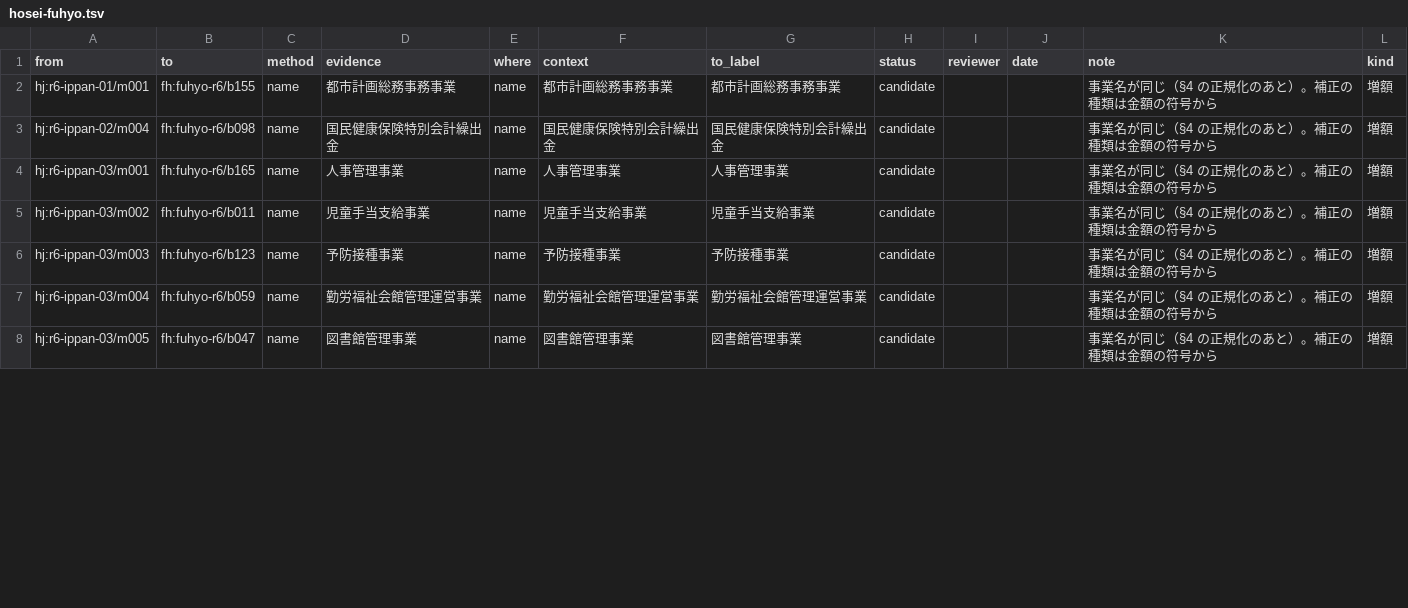
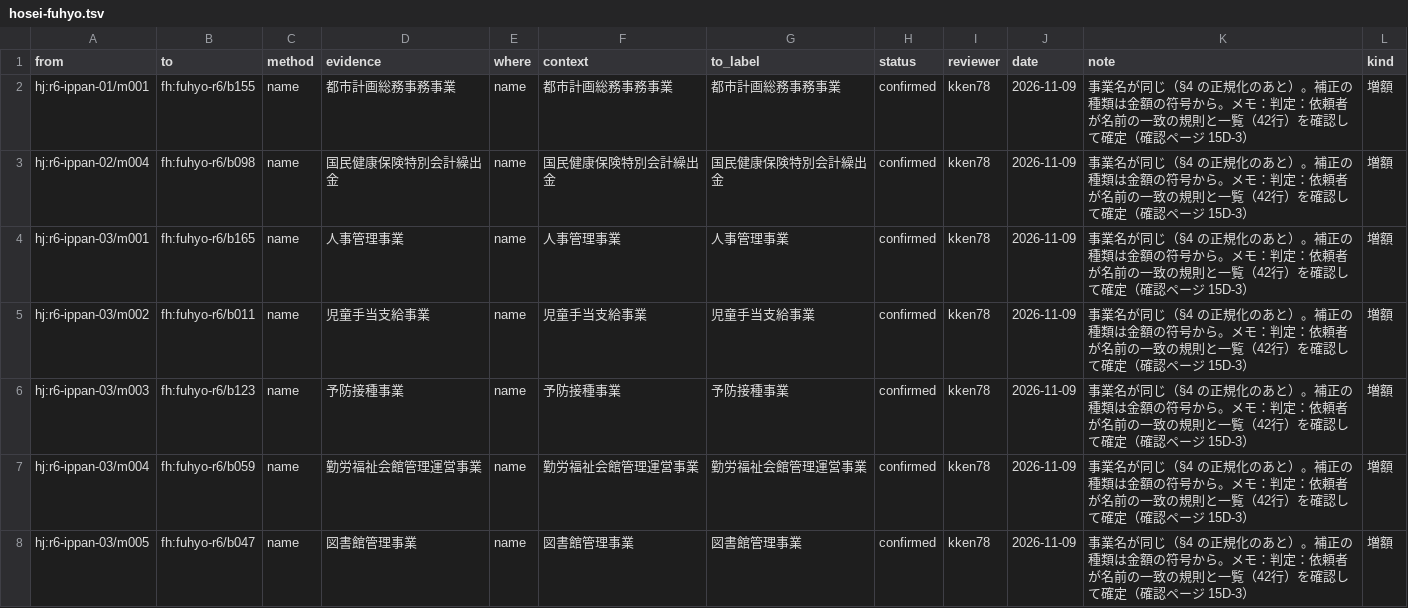
Before and after one commit to kken78/hino-ronten, a TSV file: links/hosei-fuhyo.tsv, drawn as a sheet; only a part is shown; the diff covers the shown part only.

Commit message:
台帳：○の行と附表の台帳（links/hosei-fuhyo.tsv）の名前の一致42行を confirmed にする
令和6年度の名前の一致の候補42行を、依頼者が 2026-11-09 に確認ページ 15D-3 で規則と一覧を見て確定した（外した行0。CLAUDE.md 不変の制約11 の (2)、LINK_SCHEMA §7 hosei-fuhyo）。

- 書き写す前に update_links --ledger hosei-fuhyo・--ledger gian-yosan で台帳を作り直した（どちらも変わらない。42行・24行）
- 書き写しは apply_decisions --ledger hosei-fuhyo。判定した範囲は確認の材料（hino-portal-work prompts/drafts/15d/hantei-15d3/hosei-fuhyo.tsv の「名前が完全に一致」が「一致」の42行）の from・to から作り、台帳の42行と同じ組であることを確かめた。書き写す前の件数は name confirmed 42・rejected 0、manual confirmed 0・rejected 0
- reviewer kken78、date 2026-11-09。note は候補の note の後ろに「。メモ：判定：依頼者が名前の一致の規則と一覧（42行）を確認して確定（確認ページ 15D-3）」
- 台帳は name confirmed 42 だけになった。議案と回の台帳の24行は candidate のまま。名前の一致しない○の行16行は台帳に書かず、build/links/hosei-fuhyo/name_unmatched.tsv に出ている
- check_links は終了コード0（mention・relink・fuhyo・fuhyo-years・議案と回の台帳は変わらない）、check_records は終了コード0（前と同じ）
- CLAUDE.md の「現在の状態」の 15D-3 の項を合わせた

```diff
--- a/links/hosei-fuhyo.tsv
+++ b/links/hosei-fuhyo.tsv
@@ -1,8 +1,8 @@
 from	to	method	evidence	where	context	to_label	status	reviewer	date	note	kind
-hj:r6-ippan-01/m001	fh:fuhyo-r6/b155	name	都市計画総務事務事業	name	都市計画総務事務事業	都市計画総務事務事業	candidate			事業名が同じ（§4 の正規化のあと）。補正の種類は金額の符号から	増額
-hj:r6-ippan-02/m004	fh:fuhyo-r6/b098	name	国民健康保険特別会計繰出金	name	国民健康保険特別会計繰出金	国民健康保険特別会計繰出金	candidate			事業名が同じ（§4 の正規化のあと）。補正の種類は金額の符号から	増額
-hj:r6-ippan-03/m001	fh:fuhyo-r6/b165	name	人事管理事業	name	人事管理事業	人事管理事業	candidate			事業名が同じ（§4 の正規化のあと）。補正の種類は金額の符号から	増額
-hj:r6-ippan-03/m002	fh:fuhyo-r6/b011	name	児童手当支給事業	name	児童手当支給事業	児童手当支給事業	candidate			事業名が同じ（§4 の正規化のあと）。補正の種類は金額の符号から	増額
-hj:r6-ippan-03/m003	fh:fuhyo-r6/b123	name	予防接種事業	name	予防接種事業	予防接種事業	candidate			事業名が同じ（§4 の正規化のあと）。補正の種類は金額の符号から	増額
-hj:r6-ippan-03/m004	fh:fuhyo-r6/b059	name	勤労福祉会館管理運営事業	name	勤労福祉会館管理運営事業	勤労福祉会館管理運営事業	candidate			事業名が同じ（§4 の正規化のあと）。補正の種類は金額の符号から	増額
-hj:r6-ippan-03/m005	fh:fuhyo-r6/b047	name	図書館管理事業	name	図書館管理事業	図書館管理事業	candidate			事業名が同じ（§4 の正規化のあと）。補正の種類は金額の符号から	増額
+hj:r6-ippan-01/m001	fh:fuhyo-r6/b155	name	都市計画総務事務事業	name	都市計画総務事務事業	都市計画総務事務事業	confirmed	kken78	2026-11-09	事業名が同じ（§4 の正規化のあと）。補正の種類は金額の符号から。メモ：判定：依頼者が名前の一致の規則と一覧（42行）を確認して確定（確認ページ 15D-3）	増額
+hj:r6-ippan-02/m004	fh:fuhyo-r6/b098	name	国民健康保険特別会計繰出金	name	国民健康保険特別会計繰出金	国民健康保険特別会計繰出金	confirmed	kken78	2026-11-09	事業名が同じ（§4 の正規化のあと）。補正の種類は金額の符号から。メモ：判定：依頼者が名前の一致の規則と一覧（42行）を確認して確定（確認ページ 15D-3）	増額
+hj:r6-ippan-03/m001	fh:fuhyo-r6/b165	name	人事管理事業	name	人事管理事業	人事管理事業	confirmed	kken78	2026-11-09	事業名が同じ（§4 の正規化のあと）。補正の種類は金額の符号から。メモ：判定：依頼者が名前の一致の規則と一覧（42行）を確認して確定（確認ページ 15D-3）	増額
+hj:r6-ippan-03/m002	fh:fuhyo-r6/b011	name	児童手当支給事業	name	児童手当支給事業	児童手当支給事業	confirmed	kken78	2026-11-09	事業名が同じ（§4 の正規化のあと）。補正の種類は金額の符号から。メモ：判定：依頼者が名前の一致の規則と一覧（42行）を確認して確定（確認ページ 15D-3）	増額
+hj:r6-ippan-03/m003	fh:fuhyo-r6/b123	name	予防接種事業	name	予防接種事業	予防接種事業	confirmed	kken78	2026-11-09	事業名が同じ（§4 の正規化のあと）。補正の種類は金額の符号から。メモ：判定：依頼者が名前の一致の規則と一覧（42行）を確認して確定（確認ページ 15D-3）	増額
+hj:r6-ippan-03/m004	fh:fuhyo-r6/b059	name	勤労福祉会館管理運営事業	name	勤労福祉会館管理運営事業	勤労福祉会館管理運営事業	confirmed	kken78	2026-11-09	事業名が同じ（§4 の正規化のあと）。補正の種類は金額の符号から。メモ：判定：依頼者が名前の一致の規則と一覧（42行）を確認して確定（確認ページ 15D-3）	増額
+hj:r6-ippan-03/m005	fh:fuhyo-r6/b047	name	図書館管理事業	name	図書館管理事業	図書館管理事業	confirmed	kken78	2026-11-09	事業名が同じ（§4 の正規化のあと）。補正の種類は金額の符号から。メモ：判定：依頼者が名前の一致の規則と一覧（42行）を確認して確定（確認ページ 15D-3）	増額
```
Also changed, not shown: 140 edited cells elsewhere in this file, 1 other file.
